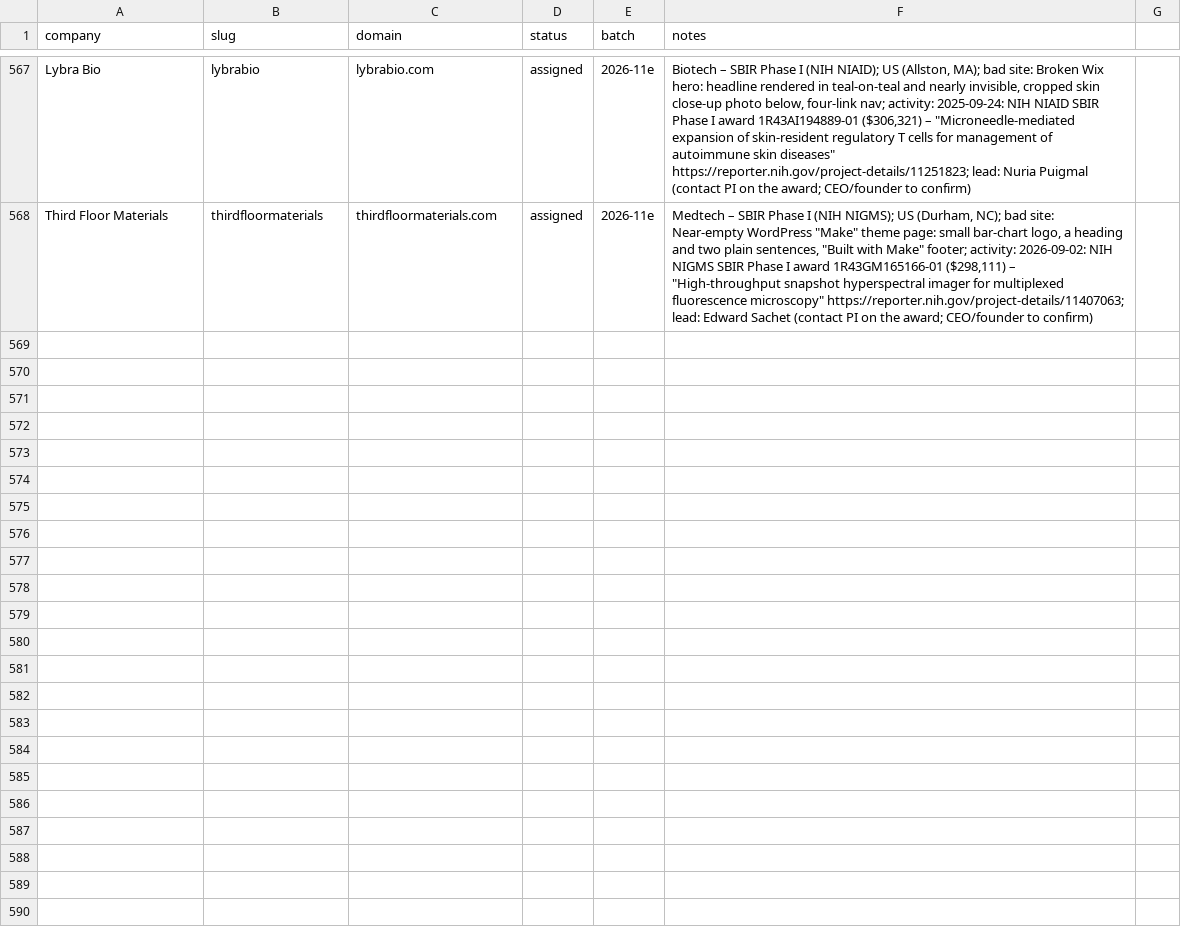
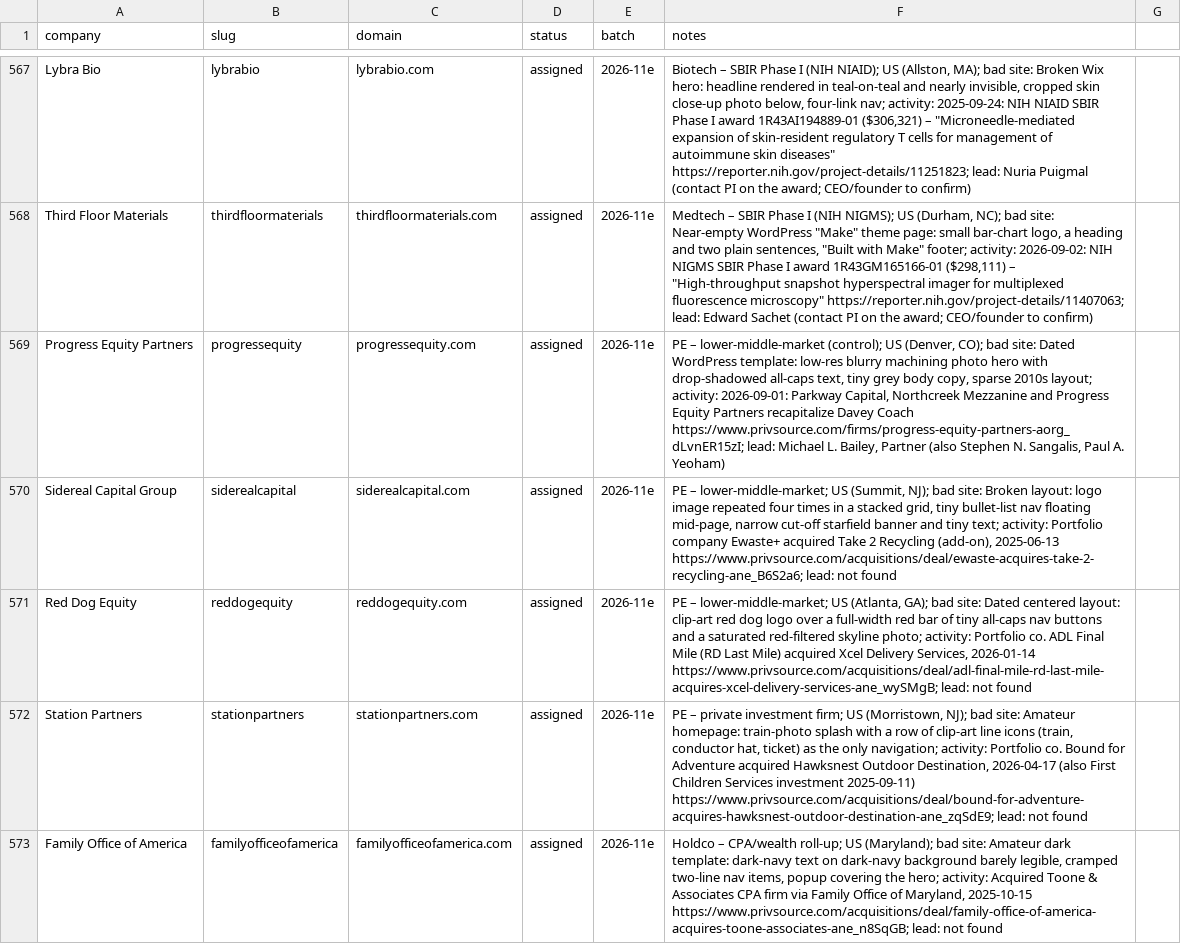
Before and after one commit to charneym/harvardsites, a CSV file: _kit/sourcing/registry.csv, drawn as a sheet; only a part is shown, gaps mark what is left out; the diff covers the shown part only; the diff names each change by its address in the sheet, - before the commit and + after, or states it on an @@ line.

```diff
--- a/_kit/sourcing/registry.csv
+++ b/_kit/sourcing/registry.csv
+row 569: Progress Equity Partners | progressequity | progressequity.com | assigned | 2026-11e | PE – lower-middle-market (control); US (Denver, CO); bad site: Dated WordPress template: low-res blurry machining photo hero with drop-shadowed all-caps text, tiny grey body copy, sparse 2010s layout; activity: 2026-09-01: Parkway Capital, Northcreek Mezzanine and Progress Equity Partners recapitalize Davey Coach https://www.privsource.com/firms/progress-equity-partners-aorg_dLvnER15zI; lead: Michael L. Bailey, Partner (also Stephen N. Sangalis, Paul A. Yeoham)
+row 570: Sidereal Capital Group | siderealcapital | siderealcapital.com | assigned | 2026-11e | PE – lower-middle-market; US (Summit, NJ); bad site: Broken layout: logo image repeated four times in a stacked grid, tiny bullet-list nav floating mid-page, narrow cut-off starfield banner and tiny text; activity: Portfolio company Ewaste+ acquired Take 2 Recycling (add-on), 2025-06-13 https://www.privsource.com/acquisitions/deal/ewaste-acquires-take-2-recycling-ane_B6S2a6; lead: not found
+row 571: Red Dog Equity | reddogequity | reddogequity.com | assigned | 2026-11e | PE – lower-middle-market; US (Atlanta, GA); bad site: Dated centered layout: clip-art red dog logo over a full-width red bar of tiny all-caps nav buttons and a saturated red-filtered skyline photo; activity: Portfolio co. ADL Final Mile (RD Last Mile) acquired Xcel Delivery Services, 2026-01-14 https://www.privsource.com/acquisitions/deal/adl-final-mile-rd-last-mile-acquires-xcel-delivery-services-ane_wySMgB; lead: not found
+row 572: Station Partners | stationpartners | stationpartners.com | assigned | 2026-11e | PE – private investment firm; US (Morristown, NJ); bad site: Amateur homepage: train-photo splash with a row of clip-art line icons (train, conductor hat, ticket) as the only navigation; activity: Portfolio co. Bound for Adventure acquired Hawksnest Outdoor Destination, 2026-04-17 (also First Children Services investment 2025-09-11) https://www.privsource.com/acquisitions/deal/bound-for-adventure-acquires-hawksnest-outdoor-destination-ane_zqSdE9; lead: not found
+row 573: Family Office of America | familyofficeofamerica | familyofficeofamerica.com | assigned | 2026-11e | Holdco – CPA/wealth roll-up; US (Maryland); bad site: Amateur dark template: dark-navy text on dark-navy background barely legible, cramped two-line nav items, popup covering the hero; activity: Acquired Toone & Associates CPA firm via Family Office of Maryland, 2025-10-15 https://www.privsource.com/acquisitions/deal/family-office-of-america-acquires-toone-associates-ane_n8SqGB; lead: not found
```
Also changed, not shown: 4 added rows elsewhere in this file, 9 other files.
